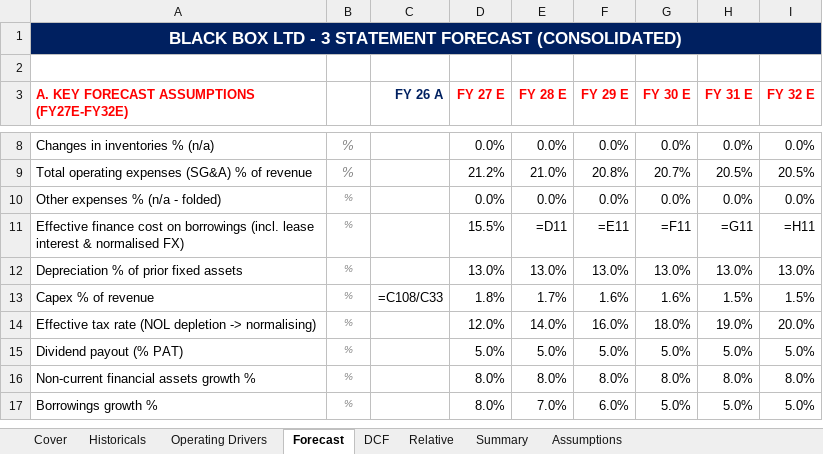
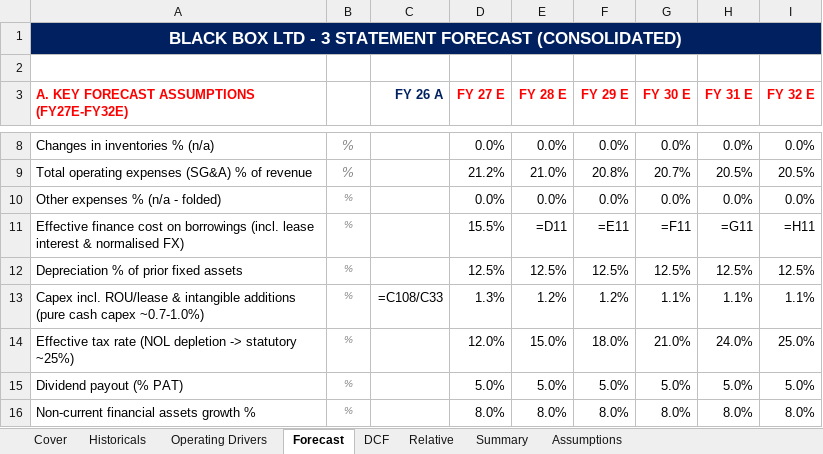
Before and after one commit to OmPanda19/Black-Box-Report, an Excel workbook: model/Black_Box_Co_Model.xlsx, sheet Forecast, drawn as a sheet; only a part is shown, gaps mark what is left out; the shorter side is filled out with more unchanged rows; values as stored, in another font and other column widths than the file's, no borders; formulas without a stored value are shown as written; conditional formats not drawn; removed rows and columns are numbered as before the commit, all else as after; the diff names each change by its address in the sheet, - before the commit and + after, or states it on an @@ line.

```diff
--- a/model/Black_Box_Co_Model.xlsx (sheet Forecast)
+++ b/model/Black_Box_Co_Model.xlsx (sheet Forecast)
-D12 (FY 27 E): 13.0%
+D12 (FY 27 E): 12.5%
-E12 (FY 28 E): 13.0%
+E12 (FY 28 E): 12.5%
-F12 (FY 29 E): 13.0%
+F12 (FY 29 E): 12.5%
-G12 (FY 30 E): 13.0%
+G12 (FY 30 E): 12.5%
-H12 (FY 31 E): 13.0%
+H12 (FY 31 E): 12.5%
-I12 (FY 32 E): 13.0%
+I12 (FY 32 E): 12.5%
-row 13: Capex % of revenue | % | =C108/C33 | 1.8% | 1.7% | 1.6% | 1.6% | 1.5% | 1.5%
-row 14: Effective tax rate (NOL depletion -> normalising) | % |  | 12.0% | 14.0% | 16.0% | 18.0% | 19.0% | 20.0%
+row 13: Capex incl. ROU/lease & intangible additions (pure cash capex ~0.7-1.0%) | % | =C108/C33 | 1.3% | 1.2% | 1.2% | 1.1% | 1.1% | 1.1%
+row 14: Effective tax rate (NOL depletion -> statutory ~25%) | % |  | 12.0% | 15.0% | 18.0% | 21.0% | 24.0% | 25.0%
```
Also changed, not shown: sheet Assumptions, sheet DCF, sheet Relative, sheet Operating Drivers, sheet Summary, sheet Cover, 2 other files.
